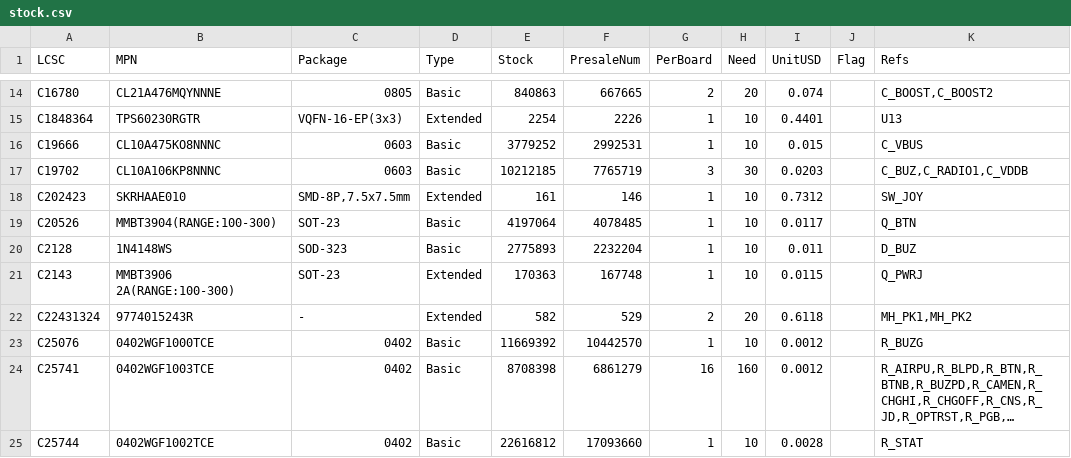
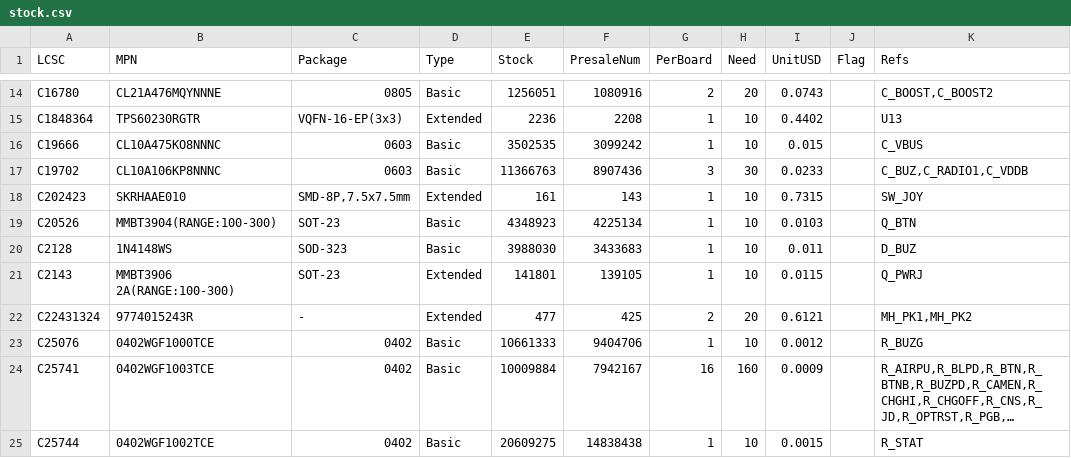
Before and after one commit to AmbireTech/ice, a CSV file: production/order/stock.csv, drawn as a sheet; only a part is shown, gaps mark what is left out; long unchanged cells end in …; the diff covers the shown part only; the diff names each change by its address in the sheet, - before the commit and + after, or states it on an @@ line.

```diff
--- a/production/order/stock.csv
+++ b/production/order/stock.csv
-E14 (Stock): 840863
+E14 (Stock): 1256051
-F14 (PresaleNum): 667665
+F14 (PresaleNum): 1080916
-I14 (UnitUSD): 0.074
+I14 (UnitUSD): 0.0743
-E15 (Stock): 2254
+E15 (Stock): 2236
-F15 (PresaleNum): 2226
+F15 (PresaleNum): 2208
-I15 (UnitUSD): 0.4401
+I15 (UnitUSD): 0.4402
-E16 (Stock): 3779252
+E16 (Stock): 3502535
-F16 (PresaleNum): 2992531
+F16 (PresaleNum): 3099242
-E17 (Stock): 10212185
+E17 (Stock): 11366763
-F17 (PresaleNum): 7765719
+F17 (PresaleNum): 8907436
-I17 (UnitUSD): 0.0203
+I17 (UnitUSD): 0.0233
-F18 (PresaleNum): 146
+F18 (PresaleNum): 143
-I18 (UnitUSD): 0.7312
+I18 (UnitUSD): 0.7315
-E19 (Stock): 4197064
+E19 (Stock): 4348923
-F19 (PresaleNum): 4078485
+F19 (PresaleNum): 4225134
-I19 (UnitUSD): 0.0117
+I19 (UnitUSD): 0.0103
-E20 (Stock): 2775893
+E20 (Stock): 3988030
-F20 (PresaleNum): 2232204
+F20 (PresaleNum): 3433683
-E21 (Stock): 170363
+E21 (Stock): 141801
-F21 (PresaleNum): 167748
+F21 (PresaleNum): 139105
-E22 (Stock): 582
+E22 (Stock): 477
-F22 (PresaleNum): 529
+F22 (PresaleNum): 425
-I22 (UnitUSD): 0.6118
+I22 (UnitUSD): 0.6121
-E23 (Stock): 11669392
+E23 (Stock): 10661333
-F23 (PresaleNum): 10442570
+F23 (PresaleNum): 9404706
-E24 (Stock): 8708398
+E24 (Stock): 10009884
-F24 (PresaleNum): 6861279
+F24 (PresaleNum): 7942167
-I24 (UnitUSD): 0.0012
+I24 (UnitUSD): 0.0009
-E25 (Stock): 22616812
+E25 (Stock): 20609275
-F25 (PresaleNum): 17093660
+F25 (PresaleNum): 14838438
-I25 (UnitUSD): 0.0028
+I25 (UnitUSD): 0.0015
```
Also changed, not shown: 138 edited cells elsewhere in this file, 5 other files.
